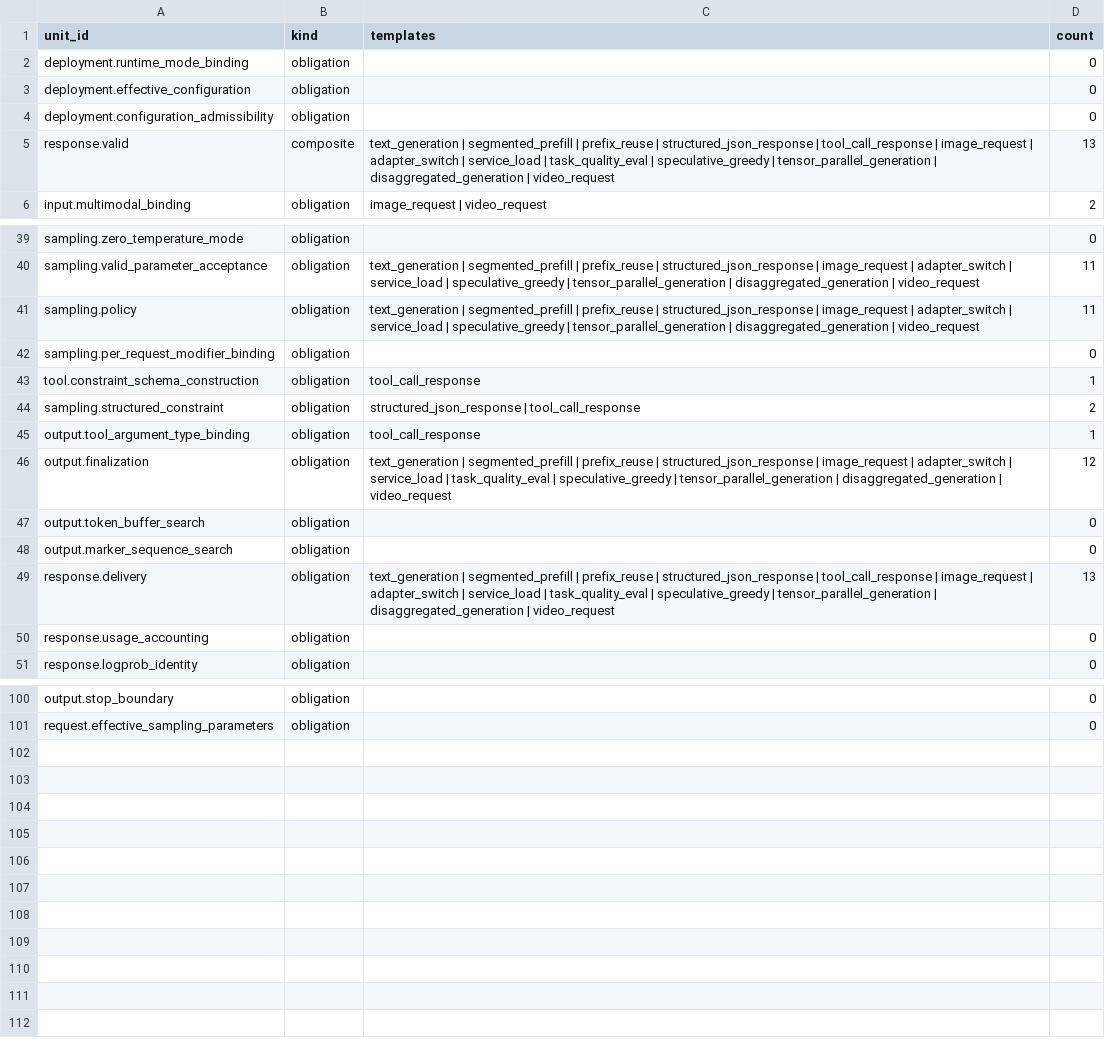
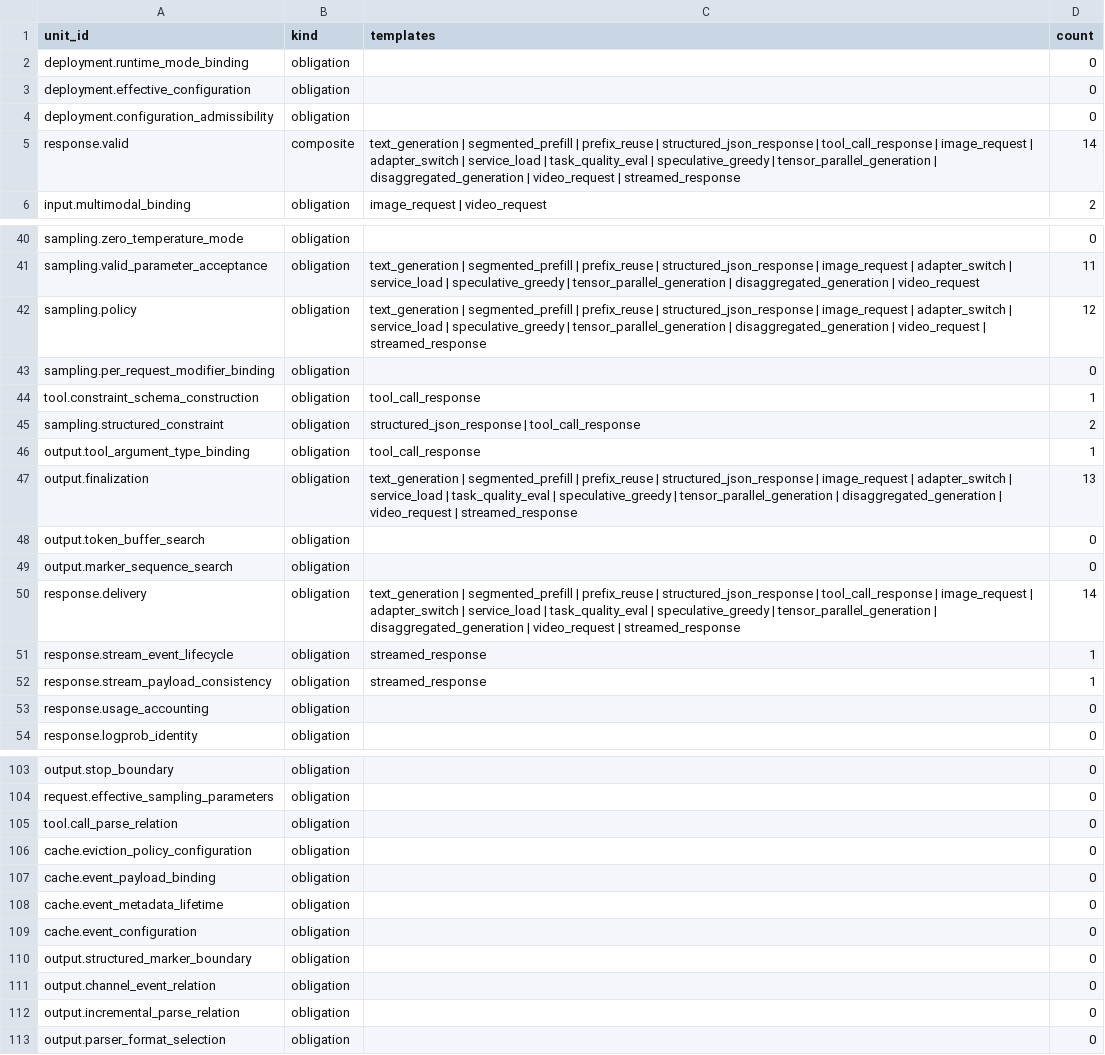
Before and after one commit to wangyinuo001/inference-verification-space, a TSV file: semantic_space/unit-template-audit.tsv, drawn as a sheet; only a part is shown, gaps mark what is left out; the diff covers the shown part only.

```diff
--- a/semantic_space/unit-template-audit.tsv
+++ b/semantic_space/unit-template-audit.tsv
@@ -4,3 +4,3 @@ deployment.effective_configuration	obligation		0
 deployment.configuration_admissibility	obligation		0
-response.valid	composite	text_generation | segmented_prefill | prefix_reuse | structured_json_response | tool_call_response | image_request | adapter_switch | service_load | task_quality_eval | speculative_greedy | tensor_parallel_generation | disaggregated_generation | video_request	13
+response.valid	composite	text_generation | segmented_prefill | prefix_reuse | structured_json_response | tool_call_response | image_request | adapter_switch | service_load | task_quality_eval | speculative_greedy | tensor_parallel_generation | disaggregated_generation | video_request | streamed_response	14
 input.multimodal_binding	obligation	image_request | video_request	2
@@ -40,3 +41,3 @@ sampling.zero_temperature_mode	obligation		0
 sampling.valid_parameter_acceptance	obligation	text_generation | segmented_prefill | prefix_reuse | structured_json_response | image_request | adapter_switch | service_load | speculative_greedy | tensor_parallel_generation | disaggregated_generation | video_request	11
-sampling.policy	obligation	text_generation | segmented_prefill | prefix_reuse | structured_json_response | image_request | adapter_switch | service_load | speculative_greedy | tensor_parallel_generation | disaggregated_generation | video_request	11
+sampling.policy	obligation	text_generation | segmented_prefill | prefix_reuse | structured_json_response | image_request | adapter_switch | service_load | speculative_greedy | tensor_parallel_generation | disaggregated_generation | video_request | streamed_response	12
 sampling.per_request_modifier_binding	obligation		0
@@ -45,6 +46,8 @@ sampling.structured_constraint	obligation	structured_json_response | tool_call_r
 output.tool_argument_type_binding	obligation	tool_call_response	1
-output.finalization	obligation	text_generation | segmented_prefill | prefix_reuse | structured_json_response | image_request | adapter_switch | service_load | task_quality_eval | speculative_greedy | tensor_parallel_generation | disaggregated_generation | video_request	12
+output.finalization	obligation	text_generation | segmented_prefill | prefix_reuse | structured_json_response | image_request | adapter_switch | service_load | task_quality_eval | speculative_greedy | tensor_parallel_generation | disaggregated_generation | video_request | streamed_response	13
 output.token_buffer_search	obligation		0
 output.marker_sequence_search	obligation		0
-response.delivery	obligation	text_generation | segmented_prefill | prefix_reuse | structured_json_response | tool_call_response | image_request | adapter_switch | service_load | task_quality_eval | speculative_greedy | tensor_parallel_generation | disaggregated_generation | video_request	13
+response.delivery	obligation	text_generation | segmented_prefill | prefix_reuse | structured_json_response | tool_call_response | image_request | adapter_switch | service_load | task_quality_eval | speculative_greedy | tensor_parallel_generation | disaggregated_generation | video_request | streamed_response	14
+response.stream_event_lifecycle	obligation	streamed_response	1
+response.stream_payload_consistency	obligation	streamed_response	1
 response.usage_accounting	obligation		0
@@ -101 +104,10 @@ output.stop_boundary	obligation		0
 request.effective_sampling_parameters	obligation		0
+tool.call_parse_relation	obligation		0
+cache.eviction_policy_configuration	obligation		0
+cache.event_payload_binding	obligation		0
+cache.event_metadata_lifetime	obligation		0
+cache.event_configuration	obligation		0
+output.structured_marker_boundary	obligation		0
+output.channel_event_relation	obligation		0
+output.incremental_parse_relation	obligation		0
+output.parser_format_selection	obligation		0
```
Also changed, not shown: 1 added row and 6 edited cells elsewhere in this file, semantic_space/condition-template-audit.tsv, 21 other files.
